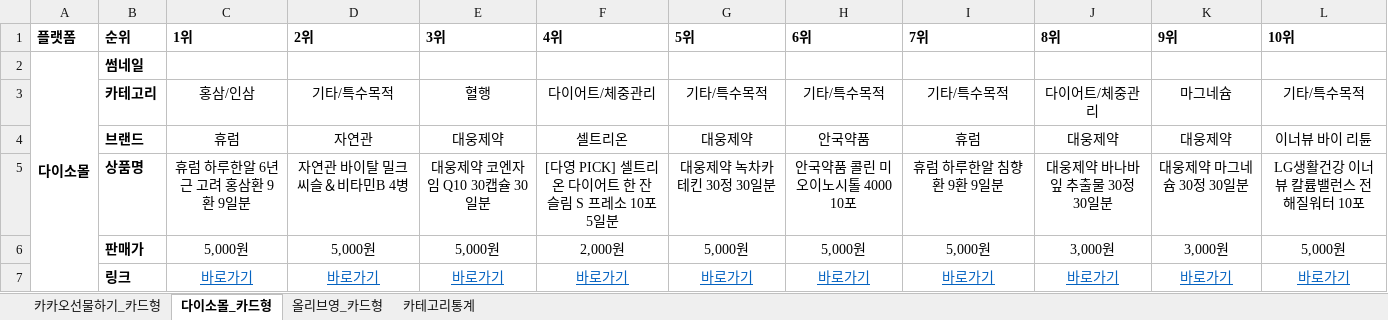
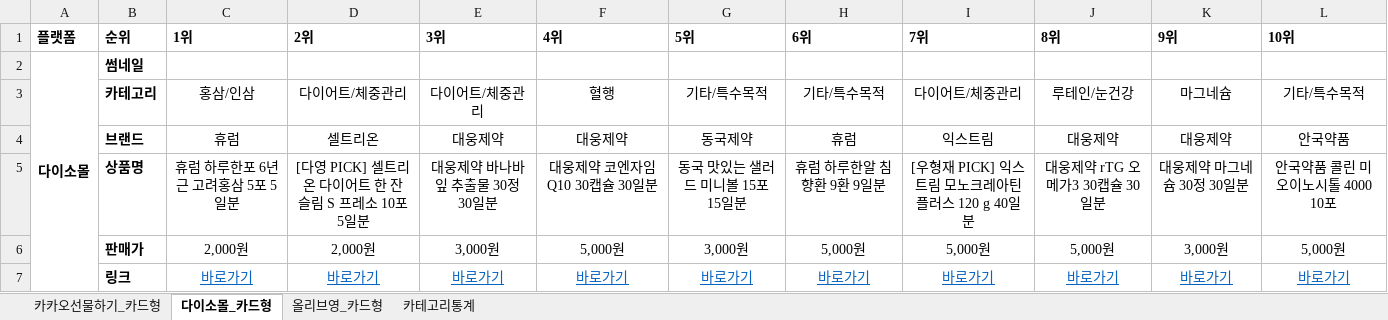
Before and after one commit to primexx98-sudo/online-mall-ranking, an Excel workbook: data/daily/2026-09/2026-09-08.xlsx, sheet 다이소몰_카드형, drawn as a sheet; values as stored, in another font and other column widths than the file's, no borders; charts and pictures not drawn; the diff names each change by its address in the sheet, - before the commit and + after, or states it on an @@ line.

```diff
--- a/data/daily/2026-09/2026-09-08.xlsx (sheet 다이소몰_카드형)
+++ b/data/daily/2026-09/2026-09-08.xlsx (sheet 다이소몰_카드형)
-D3 (2위): 기타/특수목적
+D3 (2위): 다이어트/체중관리
-E3 (3위): 혈행
+E3 (3위): 다이어트/체중관리
-F3 (4위): 다이어트/체중관리
+F3 (4위): 혈행
-I3 (7위): 기타/특수목적
+I3 (7위): 다이어트/체중관리
-J3 (8위): 다이어트/체중관리
+J3 (8위): 루테인/눈건강
-D4 (2위): 자연관
+D4 (2위): 셀트리온
-F4 (4위): 셀트리온
+F4 (4위): 대웅제약
-G4 (5위): 대웅제약
+G4 (5위): 동국제약
-H4 (6위): 안국약품
+H4 (6위): 휴럼
-I4 (7위): 휴럼
+I4 (7위): 익스트림
-L4 (10위): 이너뷰 바이 리튠
+L4 (10위): 안국약품
-C5 (1위): 휴럼 하루한알 6년근 고려 홍삼환 9환 9일분
+C5 (1위): 휴럼 하루한포 6년근 고려홍삼 5포 5일분
-D5 (2위): 자연관 바이탈 밀크씨슬＆비타민B 4병
+D5 (2위): [다영 PICK] 셀트리온 다이어트 한 잔 슬림 S 프레소 10포 5일분
-E5 (3위): 대웅제약 코엔자임 Q10 30캡슐 30일분
+E5 (3위): 대웅제약 바나바잎 추출물 30정 30일분
-F5 (4위): [다영 PICK] 셀트리온 다이어트 한 잔 슬림 S 프레소 10포 5일분
+F5 (4위): 대웅제약 코엔자임 Q10 30캡슐 30일분
-G5 (5위): 대웅제약 녹차카테킨 30정 30일분
+G5 (5위): 동국 맛있는 샐러드 미니볼 15포 15일분
-H5 (6위): 안국약품 콜린 미오이노시톨 4000 10포
+H5 (6위): 휴럼 하루한알 침향환 9환 9일분
-I5 (7위): 휴럼 하루한알 침향환 9환 9일분
+I5 (7위): [우형재 PICK] 익스트림 모노크레아틴 플러스 120 g 40일분
-J5 (8위): 대웅제약 바나바잎 추출물 30정 30일분
+J5 (8위): 대웅제약 rTG 오메가3 30캡슐 30일분
-L5 (10위): LG생활건강 이너뷰 칼륨밸런스 전해질워터 10포
+L5 (10위): 안국약품 콜린 미오이노시톨 4000 10포
-C6 (1위): 5,000원
+C6 (1위): 2,000원
-D6 (2위): 5,000원
+D6 (2위): 2,000원
-E6 (3위): 5,000원
+E6 (3위): 3,000원
-F6 (4위): 2,000원
+F6 (4위): 5,000원
-G6 (5위): 5,000원
+G6 (5위): 3,000원
-J6 (8위): 3,000원
+J6 (8위): 5,000원
```
Also changed, not shown: sheet 카테고리통계, sheet 올리브영_카드형, sheet 카카오선물하기_카드형, charts or pictures.
